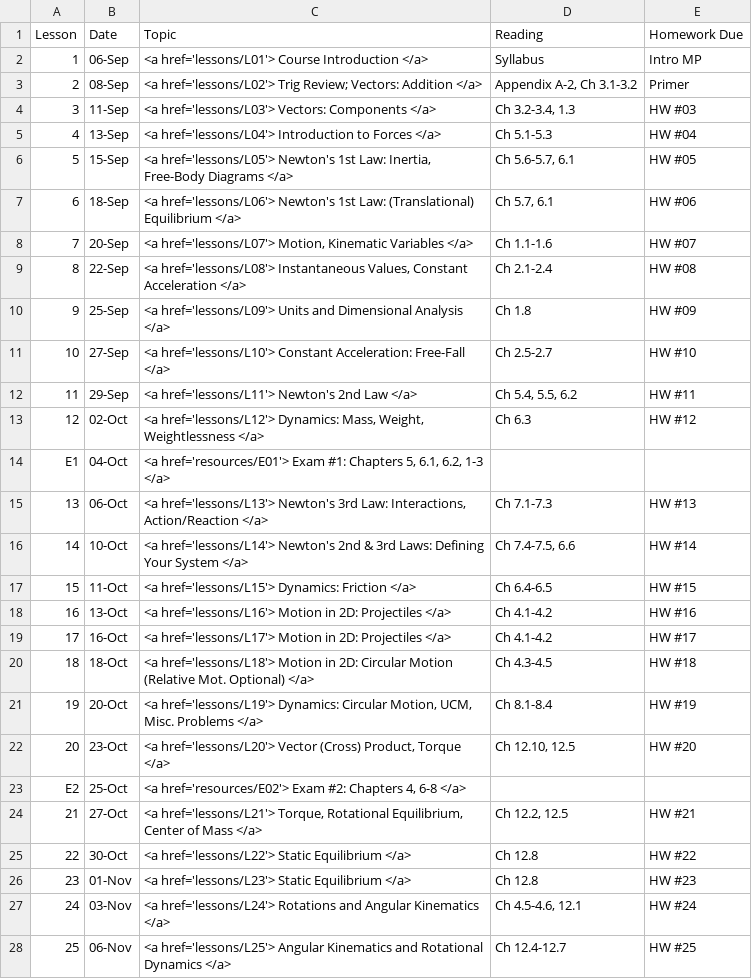
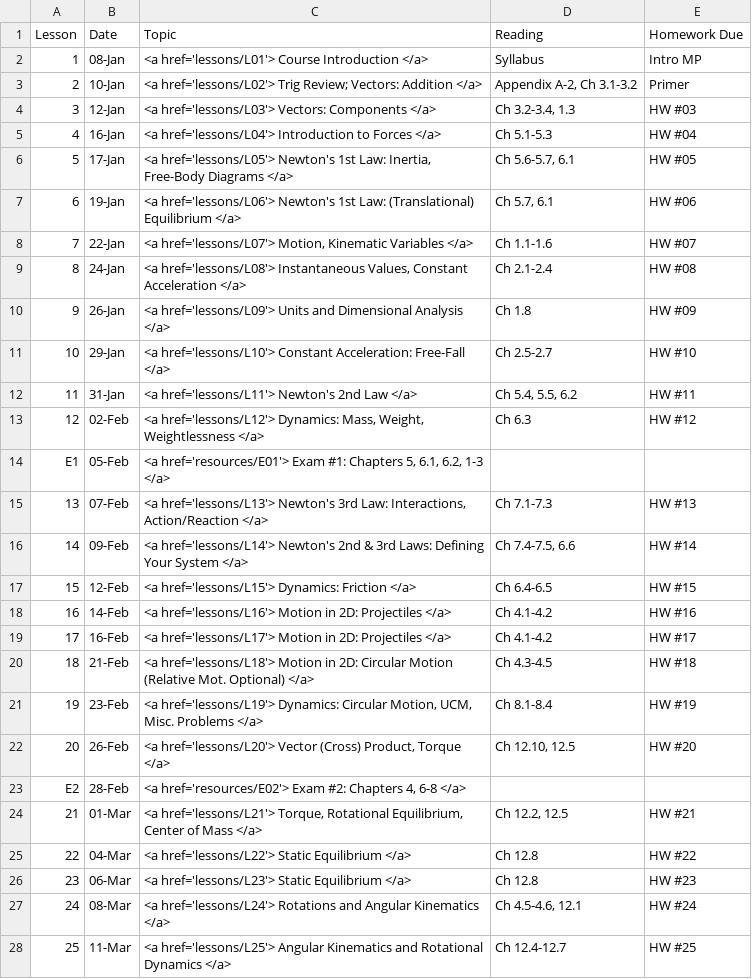
Before and after one commit to g-colon/Physics1, a CSV file: _data/syllabus.csv, drawn as a sheet; only a part is shown; the diff covers the shown part only.

```diff
--- a/_data/syllabus.csv
+++ b/_data/syllabus.csv
@@ -1,28 +1,28 @@
 Lesson,Date,Topic,Reading,Homework Due
-1,06-Sep,"<a href='lessons/L01'> Course Introduction </a>",Syllabus,Intro MP
-2,08-Sep,"<a href='lessons/L02'> Trig Review; Vectors: Addition </a>","Appendix A-2, Ch 3.1-3.2",Primer
-3,11-Sep,"<a href='lessons/L03'> Vectors: Components </a>","Ch 3.2-3.4, 1.3",HW #03
-4,13-Sep,"<a href='lessons/L04'> Introduction to Forces </a>",Ch 5.1-5.3,HW #04
-5,15-Sep,"<a href='lessons/L05'> Newton's 1st Law: Inertia, Free-Body Diagrams </a>","Ch 5.6-5.7, 6.1",HW #05
-6,18-Sep,"<a href='lessons/L06'> Newton's 1st Law: (Translational) Equilibrium </a>","Ch 5.7, 6.1",HW #06
-7,20-Sep,"<a href='lessons/L07'> Motion, Kinematic Variables </a>",Ch 1.1-1.6,HW #07
-8,22-Sep,"<a href='lessons/L08'> Instantaneous Values, Constant Acceleration </a>",Ch 2.1-2.4,HW #08
-9,25-Sep,"<a href='lessons/L09'> Units and Dimensional Analysis </a>",Ch 1.8,HW #09
-10,27-Sep,"<a href='lessons/L10'> Constant Acceleration: Free-Fall </a>",Ch 2.5-2.7,HW #10
-11,29-Sep,"<a href='lessons/L11'> Newton's 2nd Law </a>","Ch 5.4, 5.5, 6.2",HW #11
-12,02-Oct,"<a href='lessons/L12'> Dynamics: Mass, Weight, Weightlessness </a>",Ch 6.3,HW #12
-E1,04-Oct,"<a href='resources/E01'> Exam #1: Chapters 5, 6.1, 6.2, 1-3 </a>",,
-13,06-Oct,"<a href='lessons/L13'> Newton's 3rd Law: Interactions, Action/Reaction </a>",Ch 7.1-7.3,HW #13
-14,10-Oct,"<a href='lessons/L14'> Newton's 2nd & 3rd Laws: Defining Your System </a>","Ch 7.4-7.5, 6.6",HW #14
-15,11-Oct,"<a href='lessons/L15'> Dynamics: Friction </a>",Ch 6.4-6.5,HW #15
-16,13-Oct,"<a href='lessons/L16'> Motion in 2D: Projectiles </a>",Ch 4.1-4.2,HW #16
-17,16-Oct,"<a href='lessons/L17'> Motion in 2D: Projectiles </a>",Ch 4.1-4.2,HW #17
-18,18-Oct,"<a href='lessons/L18'> Motion in 2D: Circular Motion (Relative Mot. Optional) </a>",Ch 4.3-4.5,HW #18
-19,20-Oct,"<a href='lessons/L19'> Dynamics: Circular Motion, UCM, Misc. Problems </a>",Ch 8.1-8.4,HW #19
-20,23-Oct,"<a href='lessons/L20'> Vector (Cross) Product, Torque </a>","Ch 12.10, 12.5",HW #20
-E2,25-Oct,"<a href='resources/E02'> Exam #2: Chapters 4, 6-8 </a>",,
-21,27-Oct,"<a href='lessons/L21'> Torque, Rotational Equilibrium, Center of Mass </a>","Ch 12.2, 12.5",HW #21
-22,30-Oct,"<a href='lessons/L22'> Static Equilibrium </a>",Ch 12.8,HW #22
-23,01-Nov,"<a href='lessons/L23'> Static Equilibrium </a>",Ch 12.8,HW #23
-24,03-Nov,"<a href='lessons/L24'> Rotations and Angular Kinematics </a>","Ch 4.5-4.6, 12.1",HW #24
-25,06-Nov,"<a href='lessons/L25'> Angular Kinematics and Rotational Dynamics </a>",Ch 12.4-12.7,HW #25
+1,08-Jan,"<a href='lessons/L01'> Course Introduction </a>",Syllabus,Intro MP
+2,10-Jan,"<a href='lessons/L02'> Trig Review; Vectors: Addition </a>","Appendix A-2, Ch 3.1-3.2",Primer
+3,12-Jan,"<a href='lessons/L03'> Vectors: Components </a>","Ch 3.2-3.4, 1.3",HW #03
+4,16-Jan,"<a href='lessons/L04'> Introduction to Forces </a>",Ch 5.1-5.3,HW #04
+5,17-Jan,"<a href='lessons/L05'> Newton's 1st Law: Inertia, Free-Body Diagrams </a>","Ch 5.6-5.7, 6.1",HW #05
+6,19-Jan,"<a href='lessons/L06'> Newton's 1st Law: (Translational) Equilibrium </a>","Ch 5.7, 6.1",HW #06
+7,22-Jan,"<a href='lessons/L07'> Motion, Kinematic Variables </a>",Ch 1.1-1.6,HW #07
+8,24-Jan,"<a href='lessons/L08'> Instantaneous Values, Constant Acceleration </a>",Ch 2.1-2.4,HW #08
+9,26-Jan,"<a href='lessons/L09'> Units and Dimensional Analysis </a>",Ch 1.8,HW #09
+10,29-Jan,"<a href='lessons/L10'> Constant Acceleration: Free-Fall </a>",Ch 2.5-2.7,HW #10
+11,31-Jan,"<a href='lessons/L11'> Newton's 2nd Law </a>","Ch 5.4, 5.5, 6.2",HW #11
+12,02-Feb,"<a href='lessons/L12'> Dynamics: Mass, Weight, Weightlessness </a>",Ch 6.3,HW #12
+E1,05-Feb,"<a href='resources/E01'> Exam #1: Chapters 5, 6.1, 6.2, 1-3 </a>",,
+13,07-Feb,"<a href='lessons/L13'> Newton's 3rd Law: Interactions, Action/Reaction </a>",Ch 7.1-7.3,HW #13
+14,09-Feb,"<a href='lessons/L14'> Newton's 2nd & 3rd Laws: Defining Your System </a>","Ch 7.4-7.5, 6.6",HW #14
+15,12-Feb,"<a href='lessons/L15'> Dynamics: Friction </a>",Ch 6.4-6.5,HW #15
+16,14-Feb,"<a href='lessons/L16'> Motion in 2D: Projectiles </a>",Ch 4.1-4.2,HW #16
+17,16-Feb,"<a href='lessons/L17'> Motion in 2D: Projectiles </a>",Ch 4.1-4.2,HW #17
+18,21-Feb,"<a href='lessons/L18'> Motion in 2D: Circular Motion (Relative Mot. Optional) </a>",Ch 4.3-4.5,HW #18
+19,23-Feb,"<a href='lessons/L19'> Dynamics: Circular Motion, UCM, Misc. Problems </a>",Ch 8.1-8.4,HW #19
+20,26-Feb,"<a href='lessons/L20'> Vector (Cross) Product, Torque </a>","Ch 12.10, 12.5",HW #20
+E2,28-Feb,"<a href='resources/E02'> Exam #2: Chapters 4, 6-8 </a>",,
+21,01-Mar,"<a href='lessons/L21'> Torque, Rotational Equilibrium, Center of Mass </a>","Ch 12.2, 12.5",HW #21
+22,04-Mar,"<a href='lessons/L22'> Static Equilibrium </a>",Ch 12.8,HW #22
+23,06-Mar,"<a href='lessons/L23'> Static Equilibrium </a>",Ch 12.8,HW #23
+24,08-Mar,"<a href='lessons/L24'> Rotations and Angular Kinematics </a>","Ch 4.5-4.6, 12.1",HW #24
+25,11-Mar,"<a href='lessons/L25'> Angular Kinematics and Rotational Dynamics </a>",Ch 12.4-12.7,HW #25
```
Also changed, not shown: 13 edited cells elsewhere in this file, 4 other files.
